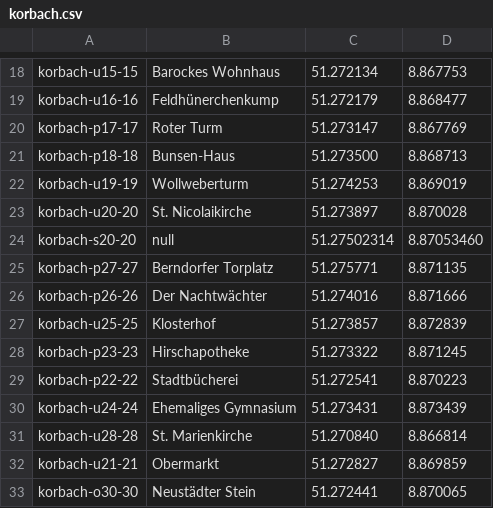
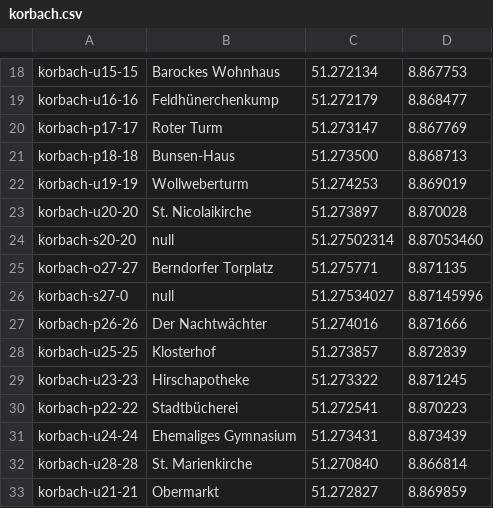
Before and after one commit to weberius/kulturpfadservice, a CSV file: src/main/resources/korbach.csv, drawn as a sheet; only a part is shown, gaps mark what is left out; the shorter side is filled out with more unchanged rows.

Commit message:
korbach

```diff
--- a/src/main/resources/korbach.csv
+++ b/src/main/resources/korbach.csv
@@ -24,6 +24,7 @@ korbach-u20-20;St. Nicolaikirche;51.273897;8.870028
 korbach-s20-20;null;51.27502314;8.87053460
-korbach-p27-27;Berndorfer Torplatz;51.275771;8.871135
+korbach-o27-27;Berndorfer Torplatz;51.275771;8.871135
+korbach-s27-0;null;51.27534027;8.87145996
 korbach-p26-26;Der Nachtwächter;51.274016;8.871666
 korbach-u25-25;Klosterhof;51.273857;8.872839
-korbach-p23-23;Hirschapotheke;51.273322;8.871245
+korbach-u23-23;Hirschapotheke;51.273322;8.871245
 korbach-p22-22;Stadtbücherei;51.272541;8.870223
```
Also changed, not shown: 34 other files.
